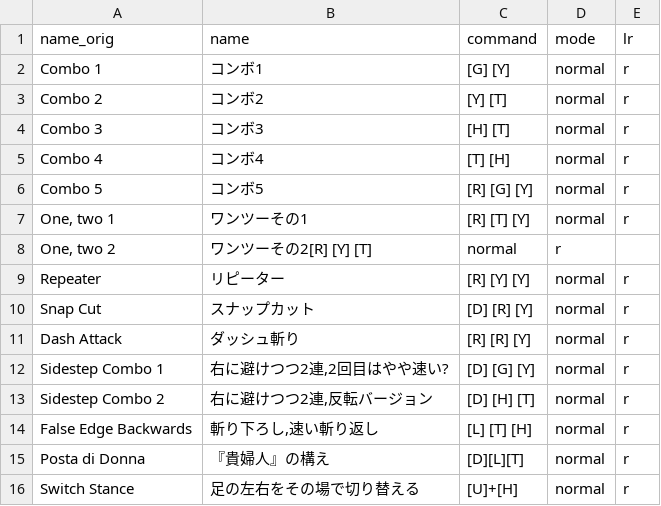
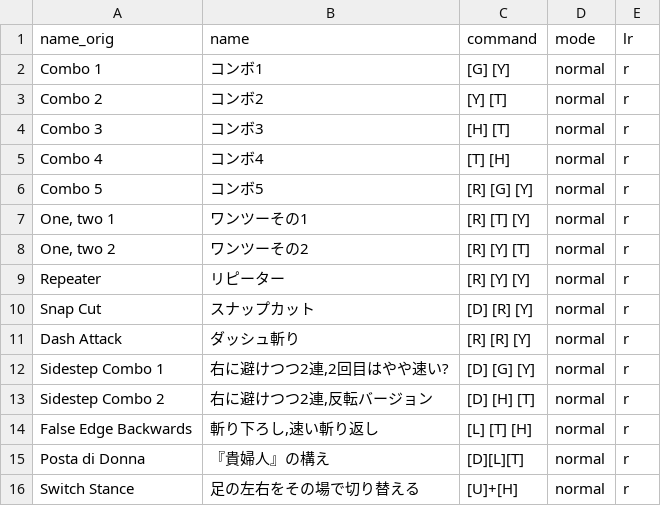
Before and after one commit to Gedevan-Aleksizde/HQ-doc, a CSV file: commands/isabella_normal_r .csv, drawn as a sheet; the diff names each change by its address in the sheet, - before the commit and + after, or states it on an @@ line.

Commit message:
errorful csv fixed

```diff
--- a/commands/isabella_normal_r .csv
+++ b/commands/isabella_normal_r .csv
-B8 (name): ワンツーその2[R] [Y] [T]
+B8 (name): ワンツーその2
-C8 (command): normal
+C8 (command): [R] [Y] [T]
-D8 (mode): r
+D8 (mode): normal
-E8 (lr): (empty)
+E8 (lr): r
```
